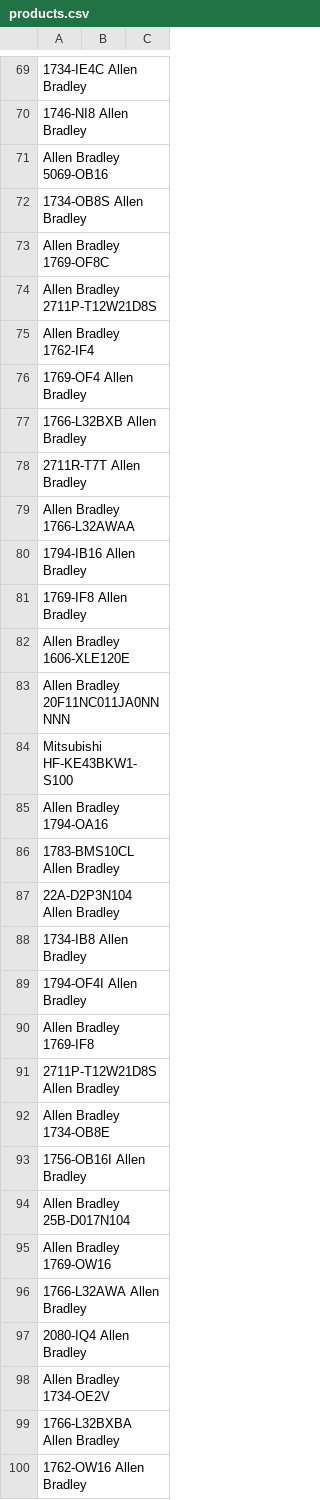
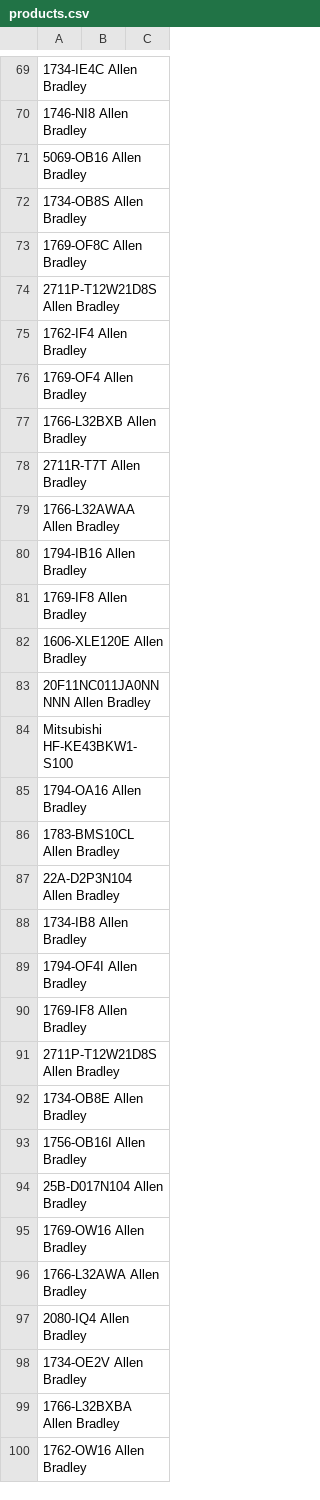
Before and after one commit to automationgeni/shop, a CSV file: products.csv, drawn as a sheet; only a part is shown, gaps mark what is left out; the diff covers the shown part only; the diff names each change by its address in the sheet, - before the commit and + after, or states it on an @@ line.

```diff
--- a/products.csv
+++ b/products.csv
-A71: Allen Bradley 5069-OB16
+A71: 5069-OB16 Allen Bradley
-A73: Allen Bradley 1769-OF8C
+A73: 1769-OF8C Allen Bradley
-A74: Allen Bradley 2711P-T12W21D8S
+A74: 2711P-T12W21D8S Allen Bradley
-A75: Allen Bradley 1762-IF4
+A75: 1762-IF4 Allen Bradley
-A79: Allen Bradley 1766-L32AWAA
+A79: 1766-L32AWAA Allen Bradley
-A82: Allen Bradley 1606-XLE120E
+A82: 1606-XLE120E Allen Bradley
-A83: Allen Bradley 20F11NC011JA0NNNNN
+A83: 20F11NC011JA0NNNNN Allen Bradley
-A85: Allen Bradley 1794-OA16
+A85: 1794-OA16 Allen Bradley
-A90: Allen Bradley 1769-IF8
+A90: 1769-IF8 Allen Bradley
-A92: Allen Bradley 1734-OB8E
+A92: 1734-OB8E Allen Bradley
-A94: Allen Bradley 25B-D017N104
+A94: 25B-D017N104 Allen Bradley
-A95: Allen Bradley 1769-OW16
+A95: 1769-OW16 Allen Bradley
-A98: Allen Bradley 1734-OE2V
+A98: 1734-OE2V Allen Bradley
```
Also changed, not shown: 136 edited cells elsewhere in this file.
